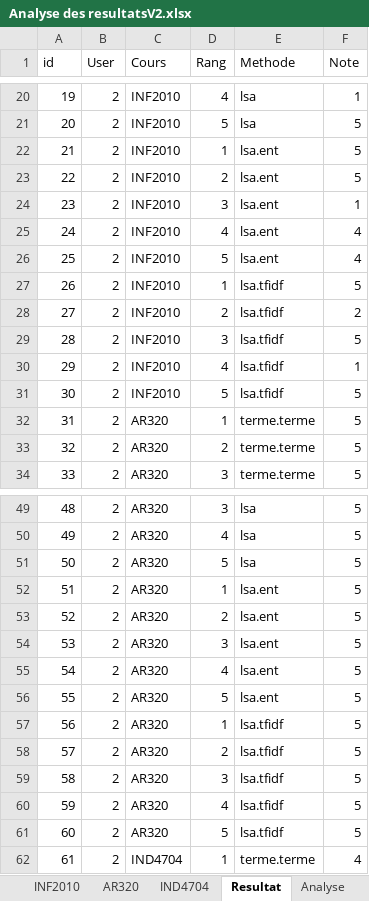
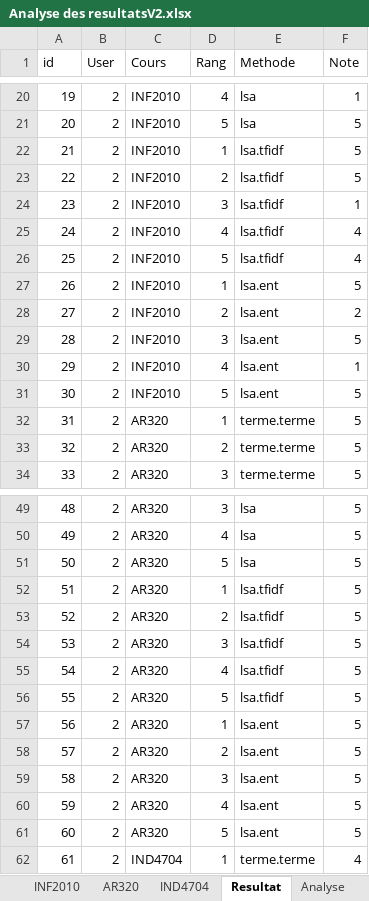
Before and after one commit to claudedb/RecSys, an Excel workbook: Project/Resultat/Analyse des resultatsV2.xlsx, sheet Resultat, drawn as a sheet; only a part is shown, gaps mark what is left out; values as stored, in another font and other column widths than the file's, no borders; table styles not drawn; the diff covers the shown part only; the diff names each change by its address in the sheet, - before the commit and + after, or states it on an @@ line.

```diff
--- a/Project/Resultat/Analyse des resultatsV2.xlsx (sheet Resultat)
+++ b/Project/Resultat/Analyse des resultatsV2.xlsx (sheet Resultat)
-E22:E26 (Methode): lsa.ent
+E22:E26 (Methode): lsa.tfidf
-E27:E31 (Methode): lsa.tfidf
+E27:E31 (Methode): lsa.ent
-E52:E56 (Methode): lsa.ent
+E52:E56 (Methode): lsa.tfidf
-E57:E61 (Methode): lsa.tfidf
+E57:E61 (Methode): lsa.ent
```
Also changed, not shown: 40 edited cells elsewhere in this sheet, sheet MEC1210, sheet MEC2115, sheet IND4704, sheet Analyse, other sheet tabs, charts or pictures, 7 other files.
